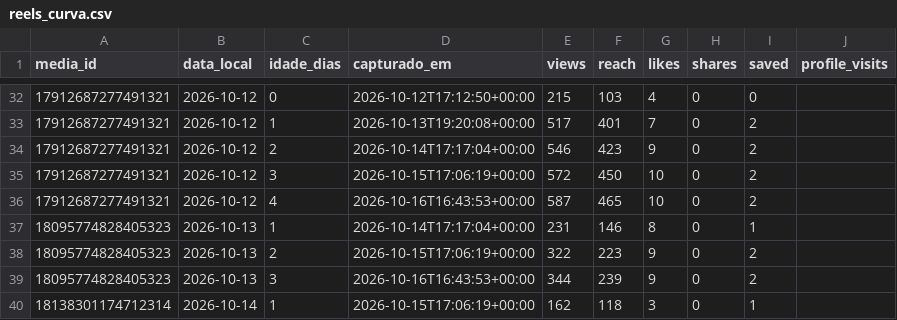
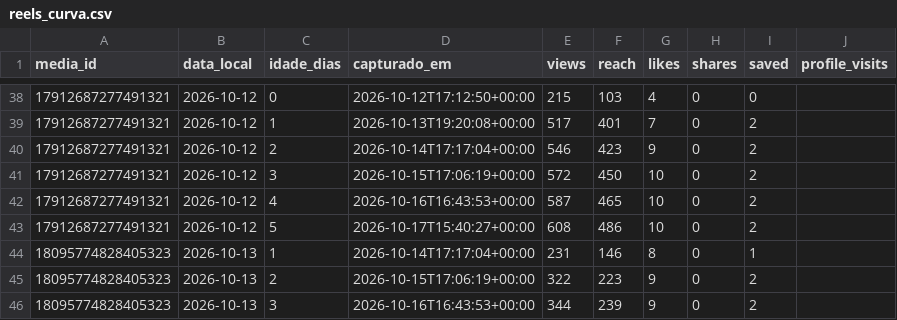
Before and after one commit to trevisollinux/line-insta-poster, a CSV file: state/reels_curva.csv, drawn as a sheet; only a part is shown, gaps mark what is left out; the shorter side is filled out with more unchanged rows; the diff covers the shown part only; the diff names each change by its address in the sheet, - before the commit and + after, or states it on an @@ line.

```diff
--- a/state/reels_curva.csv
+++ b/state/reels_curva.csv
+row 43: 17912687277491321 | 2026-10-12 | 5 | 2026-10-17T15:40:27+00:00 | 608 | 486 | 10 | 0 | 2
```
Also changed, not shown: 8 added rows elsewhere in this file, state/reels_metrics.csv.
